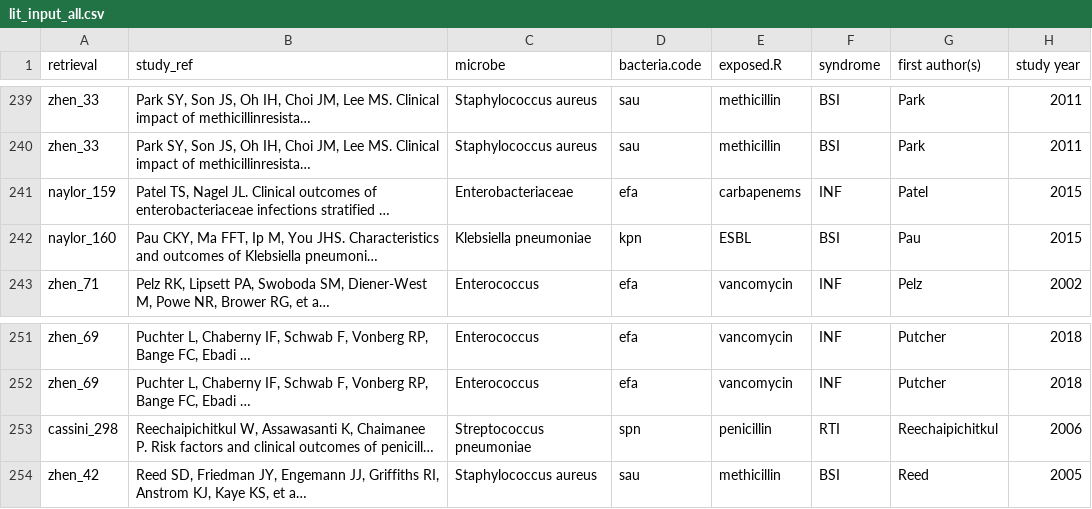
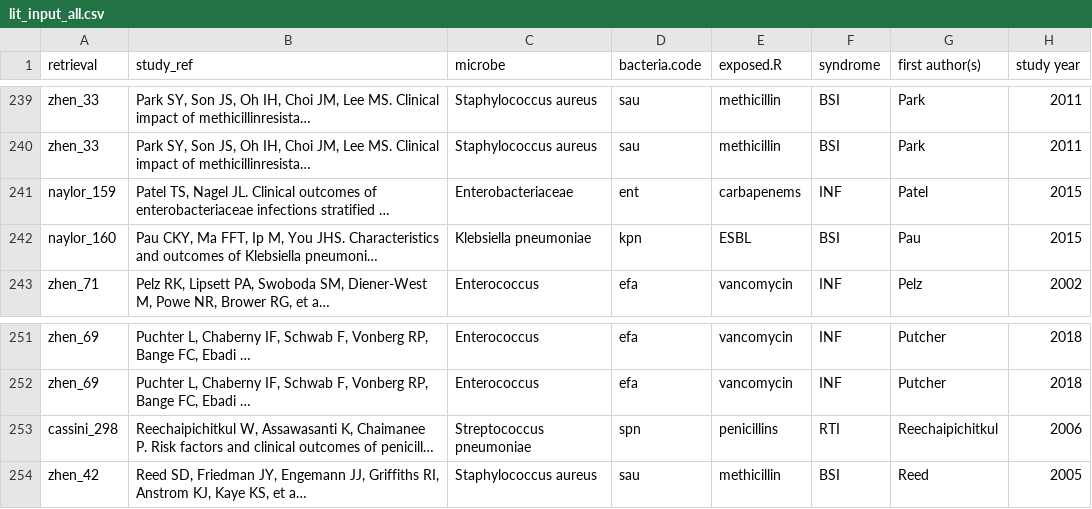
Before and after one commit to NikkiR08/AMR-UCR, a CSV file: cost_per_case/inputs/lit_input_all.csv, drawn as a sheet; only a part is shown, gaps mark what is left out; long unchanged cells end in …; the diff names each change by its address in the sheet, - before the commit and + after, or states it on an @@ line.

Commit message:
correcting for a bacteria coding error in csv

```diff
--- a/cost_per_case/inputs/lit_input_all.csv
+++ b/cost_per_case/inputs/lit_input_all.csv
-D241 (bacteria.code): efa
+D241 (bacteria.code): ent
-E253 (exposed.R): penicillin
+E253 (exposed.R): penicillins
```
